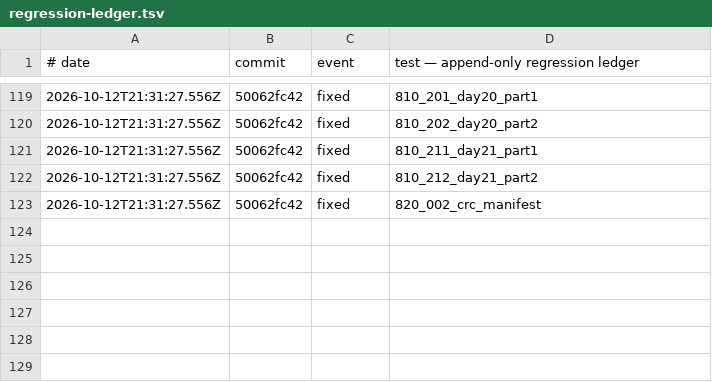
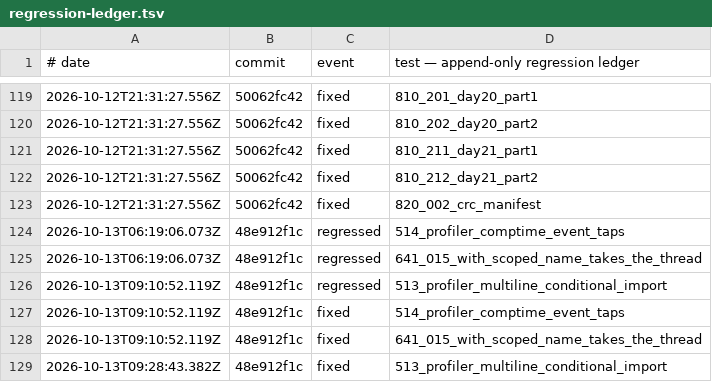
Before and after one commit to Cypoe/koru, a TSV file: test-results/regression-ledger.tsv, drawn as a sheet; only a part is shown, gaps mark what is left out.

```diff
--- a/test-results/regression-ledger.tsv
+++ b/test-results/regression-ledger.tsv
@@ -123 +123,7 @@
 2026-10-12T21:31:27.556Z	50062fc42	fixed	820_002_crc_manifest
+2026-10-13T06:19:06.073Z	48e912f1c	regressed	514_profiler_comptime_event_taps
+2026-10-13T06:19:06.073Z	48e912f1c	regressed	641_015_with_scoped_name_takes_the_thread
+2026-10-13T09:10:52.119Z	48e912f1c	regressed	513_profiler_multiline_conditional_import
+2026-10-13T09:10:52.119Z	48e912f1c	fixed	514_profiler_comptime_event_taps
+2026-10-13T09:10:52.119Z	48e912f1c	fixed	641_015_with_scoped_name_takes_the_thread
+2026-10-13T09:28:43.382Z	48e912f1c	fixed	513_profiler_multiline_conditional_import
```
Also changed, not shown: 18 other files.
